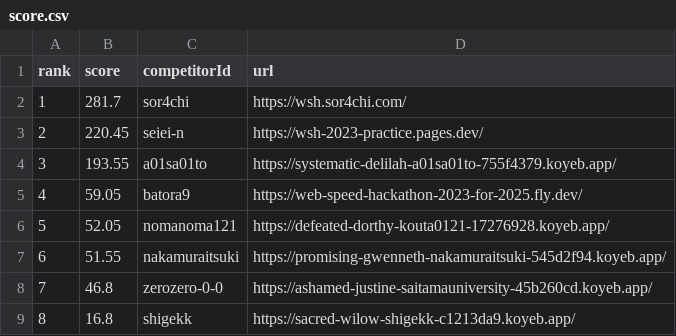
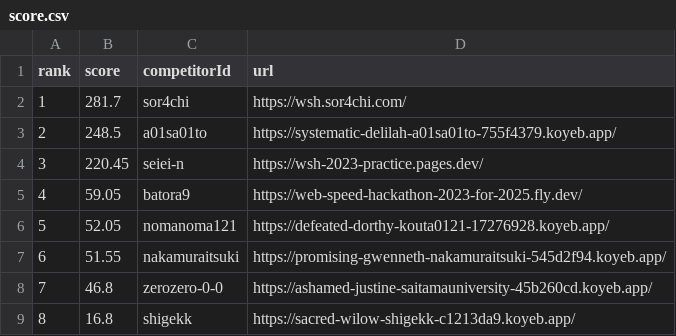
Before and after one commit to saitamau-maximum/web-speed-hackathon-2023-scoring-tool-for-2025, a CSV file: score.csv, drawn as a sheet; removed rows and columns are numbered as before the commit, all else as after; the diff names each change by its address in the sheet, - before the commit and + after, or states it on an @@ line.

```diff
--- a/score.csv
+++ b/score.csv
+row 3: 2 | 248.5 | a01sa01to | https://systematic-delilah-a01sa01to-755f4379.koyeb.app/
@@ column A (rank) renumbered in row 4 @@
-row 4: 3 | 193.55 | a01sa01to | https://systematic-delilah-a01sa01to-755f4379.koyeb.app/
```
Also changed, not shown: log.csv, 1 other file.
